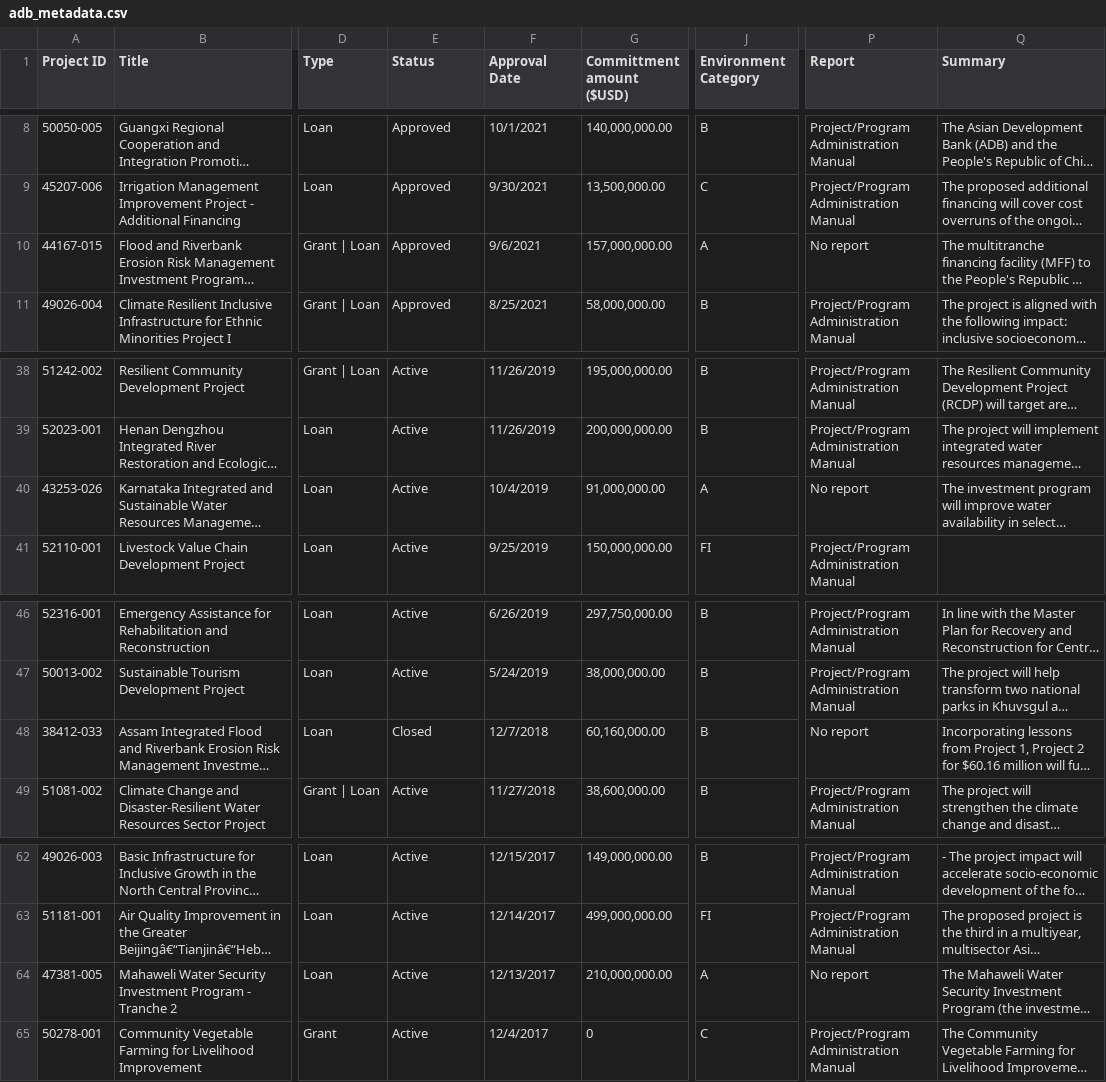
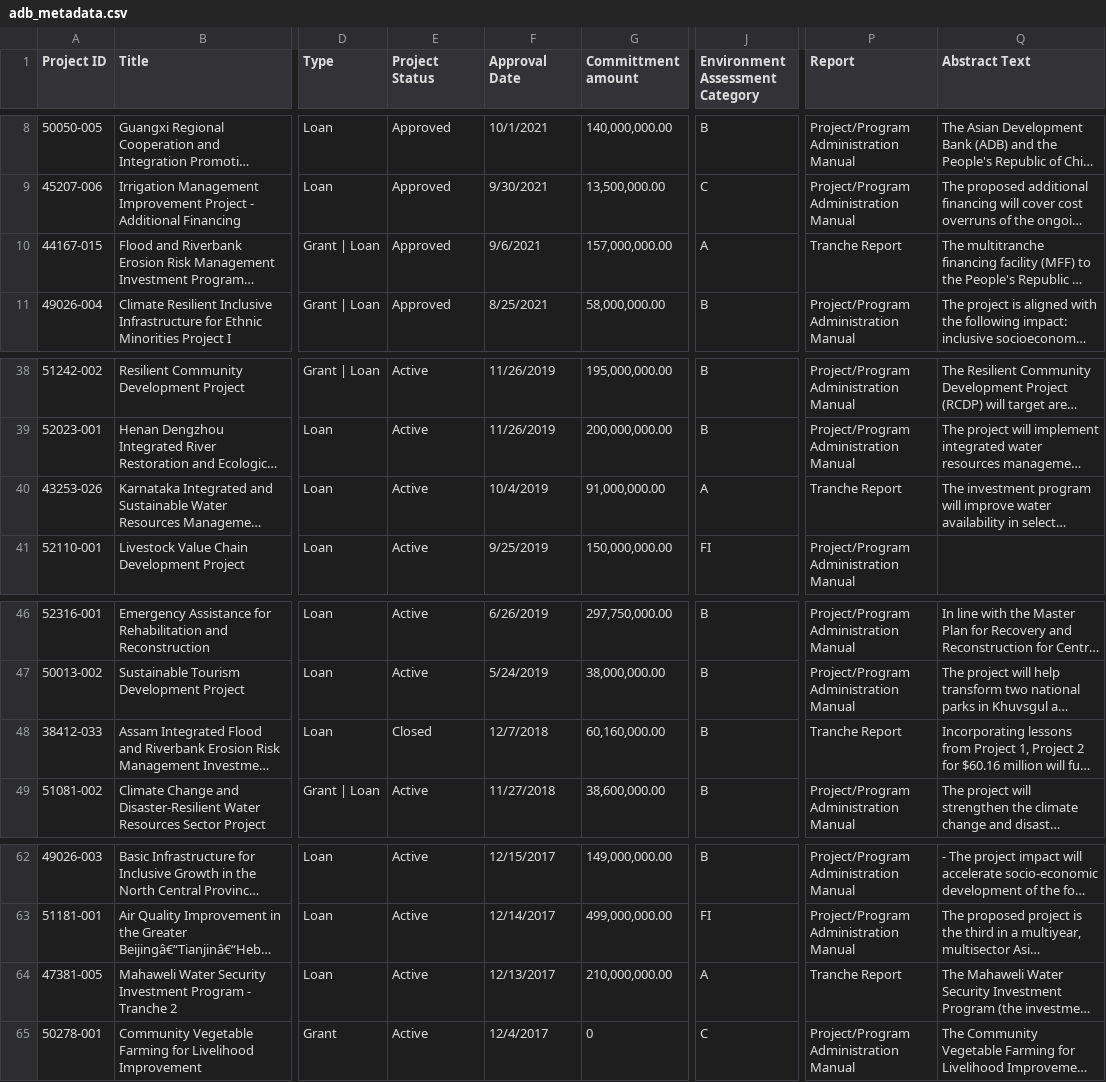
Before and after one commit to 3LI-N/iTREDS_Project, a CSV file: asian_development_bank/adb_metadata.csv, drawn as a sheet; only a part is shown, gaps mark what is left out; long unchanged cells end in …; the diff names each change by its address in the sheet, - before the commit and + after, or states it on an @@ line.

Commit message:
added tranche report

```diff
--- a/asian_development_bank/adb_metadata.csv
+++ b/asian_development_bank/adb_metadata.csv
-E1: Status
+E1: Project Status
-G1: Committment amount ($USD)
+G1: Committment amount
-J1: Environment Category
+J1: Environment Assessment Category
-Q1: Summary
+Q1: Abstract Text
-P10 (Report): No report
+P10 (Report): Tranche Report
-P40 (Report): No report
+P40 (Report): Tranche Report
-P48 (Report): No report
+P48 (Report): Tranche Report
-P64 (Report): No report
+P64 (Report): Tranche Report
```
Also changed, not shown: 7 other files.
